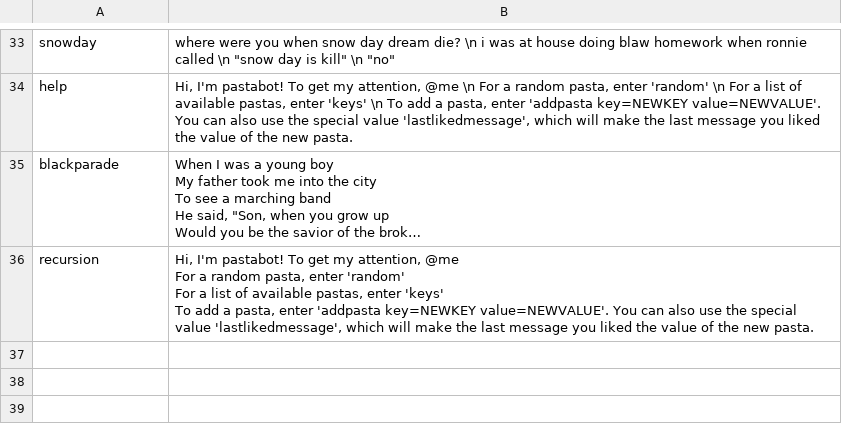
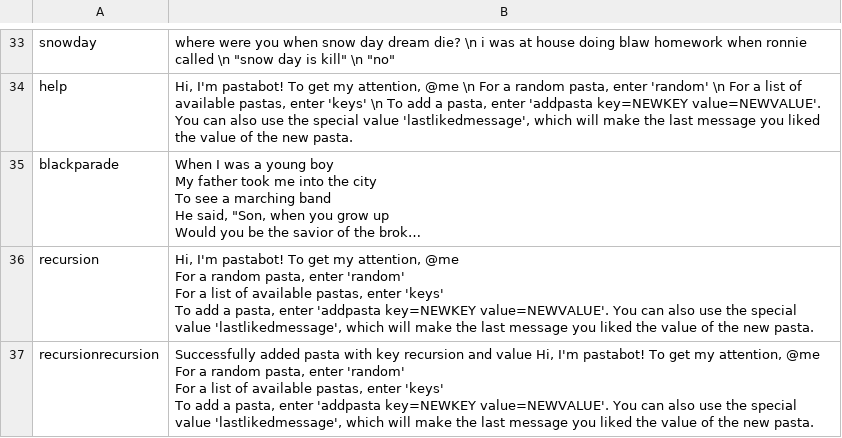
Before and after one commit to jSith/GroupBot, a CSV file: pastas.csv, drawn as a sheet; only a part is shown, gaps mark what is left out; long unchanged cells end in …; ↵ is a line break in a cell; the diff names each change by its address in the sheet, - before the commit and + after, or states it on an @@ line.

Commit message:
Add new pasta with key recursionrecursion

```diff
--- a/pastas.csv
+++ b/pastas.csv
+row 37: recursionrecursion | Successfully added pasta with key recursion and value Hi, I'm pastabot! To get my attention, @me ↵ For a random pasta, enter 'random' ↵ For a list of available pastas, enter 'keys' ↵ To add a pasta, enter 'addpasta key=NEWKEY value=NEWVALUE'. You can also use the special value 'lastlikedmessage', which will make the last message you liked the value of the new pasta.
```
